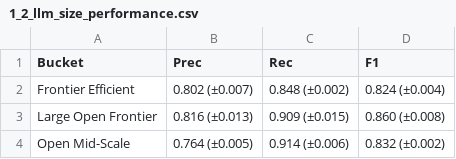
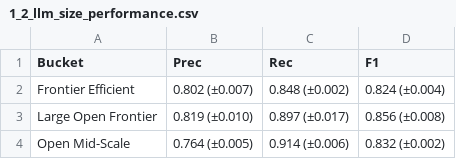
Before and after one commit to DBIS-Legal-LLMs/GRIPL-v1.0, a CSV file: experiments/results/Analysis/1_2_llm_size_performance.csv, drawn as a sheet.

```diff
--- a/experiments/results/Analysis/1_2_llm_size_performance.csv
+++ b/experiments/results/Analysis/1_2_llm_size_performance.csv
@@ -2,3 +2,3 @@
 Frontier Efficient;0.802 (±0.007);0.848 (±0.002);0.824 (±0.004)
-Large Open Frontier;0.816 (±0.013);0.909 (±0.015);0.860 (±0.008)
+Large Open Frontier;0.819 (±0.010);0.897 (±0.017);0.856 (±0.008)
 Open Mid-Scale;0.764 (±0.005);0.914 (±0.006);0.832 (±0.002)
```
Also changed, not shown: 8 other files.
